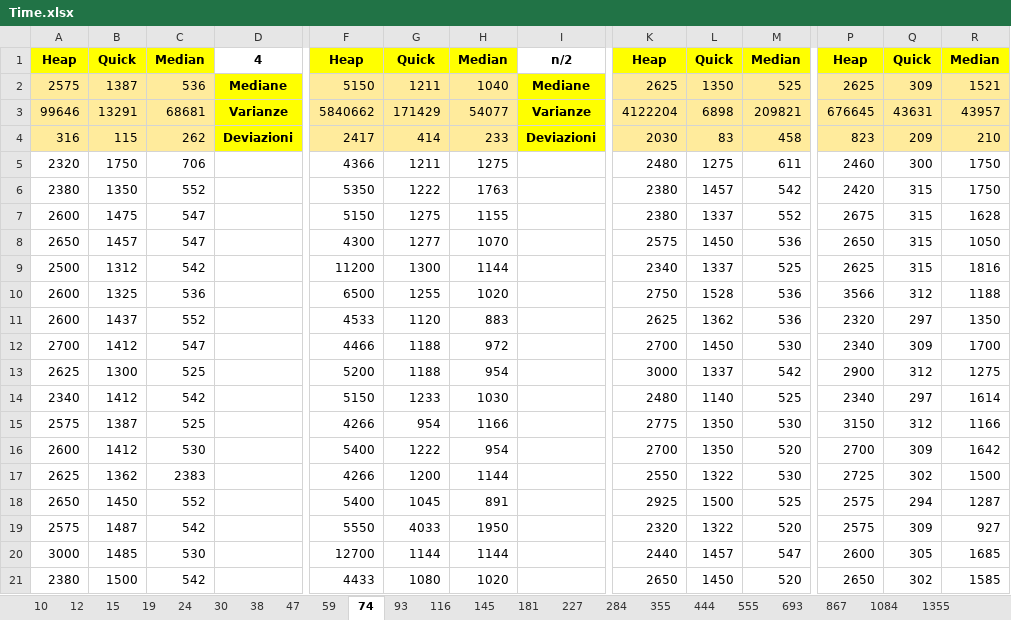
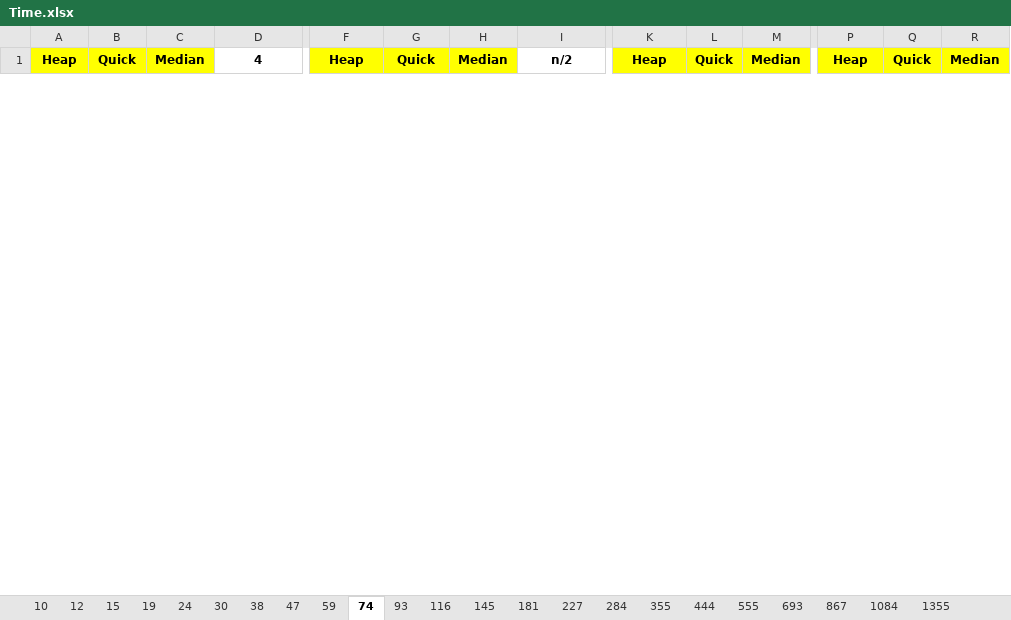
Before and after one commit to FraBomba6/Selection-Algorithms-Analysis, an Excel workbook: Time.xlsx, sheet 74, drawn as a sheet; only a part is shown, gaps mark what is left out; values as stored, in another font and other column widths than the file's, no borders; removed rows and columns are numbered as before the commit, all else as after; rows hold the shown columns only; the diff covers the shown part only; the diff names each change by its address in the sheet, - before the commit and + after, or states it on an @@ line.

```diff
--- a/Time.xlsx (sheet 74)
+++ b/Time.xlsx (sheet 74)
-row 2: 2575 | 1387 | 536 | Mediane | 5150 | 1211 | 1040 | Mediane | 2625 | 1350 | 525 | 2625 | 309 | 1521
-row 3: 99646 | 13291 | 68681 | Varianze | 5840662 | 171429 | 54077 | Varianze | 4122204 | 6898 | 209821 | 676645 | 43631 | 43957
-row 4: 316 | 115 | 262 | Deviazioni | 2417 | 414 | 233 | Deviazioni | 2030 | 83 | 458 | 823 | 209 | 210
-row 5: 2320 | 1750 | 706 |  | 4366 | 1211 | 1275 |  | 2480 | 1275 | 611 | 2460 | 300 | 1750
-row 6: 2380 | 1350 | 552 |  | 5350 | 1222 | 1763 |  | 2380 | 1457 | 542 | 2420 | 315 | 1750
-row 7: 2600 | 1475 | 547 |  | 5150 | 1275 | 1155 |  | 2380 | 1337 | 552 | 2675 | 315 | 1628
-row 8: 2650 | 1457 | 547 |  | 4300 | 1277 | 1070 |  | 2575 | 1450 | 536 | 2650 | 315 | 1050
-row 9: 2500 | 1312 | 542 |  | 11200 | 1300 | 1144 |  | 2340 | 1337 | 525 | 2625 | 315 | 1816
-row 10: 2600 | 1325 | 536 |  | 6500 | 1255 | 1020 |  | 2750 | 1528 | 536 | 3566 | 312 | 1188
-row 11: 2600 | 1437 | 552 |  | 4533 | 1120 | 883 |  | 2625 | 1362 | 536 | 2320 | 297 | 1350
-row 12: 2700 | 1412 | 547 |  | 4466 | 1188 | 972 |  | 2700 | 1450 | 530 | 2340 | 309 | 1700
-row 13: 2625 | 1300 | 525 |  | 5200 | 1188 | 954 |  | 3000 | 1337 | 542 | 2900 | 312 | 1275
-row 14: 2340 | 1412 | 542 |  | 5150 | 1233 | 1030 |  | 2480 | 1140 | 525 | 2340 | 297 | 1614
-row 15: 2575 | 1387 | 525 |  | 4266 | 954 | 1166 |  | 2775 | 1350 | 530 | 3150 | 312 | 1166
-row 16: 2600 | 1412 | 530 |  | 5400 | 1222 | 954 |  | 2700 | 1350 | 520 | 2700 | 309 | 1642
-row 17: 2625 | 1362 | 2383 |  | 4266 | 1200 | 1144 |  | 2550 | 1322 | 530 | 2725 | 302 | 1500
-row 18: 2650 | 1450 | 552 |  | 5400 | 1045 | 891 |  | 2925 | 1500 | 525 | 2575 | 294 | 1287
-row 19: 2575 | 1487 | 542 |  | 5550 | 4033 | 1950 |  | 2320 | 1322 | 520 | 2575 | 309 | 927
-row 20: 3000 | 1485 | 530 |  | 12700 | 1144 | 1144 |  | 2440 | 1457 | 547 | 2600 | 305 | 1685
-row 21: 2380 | 1500 | 542 |  | 4433 | 1080 | 1020 |  | 2650 | 1450 | 520 | 2650 | 302 | 1585
```
Also changed, not shown: 53 added rows and 33 removed rows elsewhere in this sheet, sheet 93, sheet 116, sheet 145, sheet 355, sheet 227, sheet 181, 44 more sheets, 12 other files.
